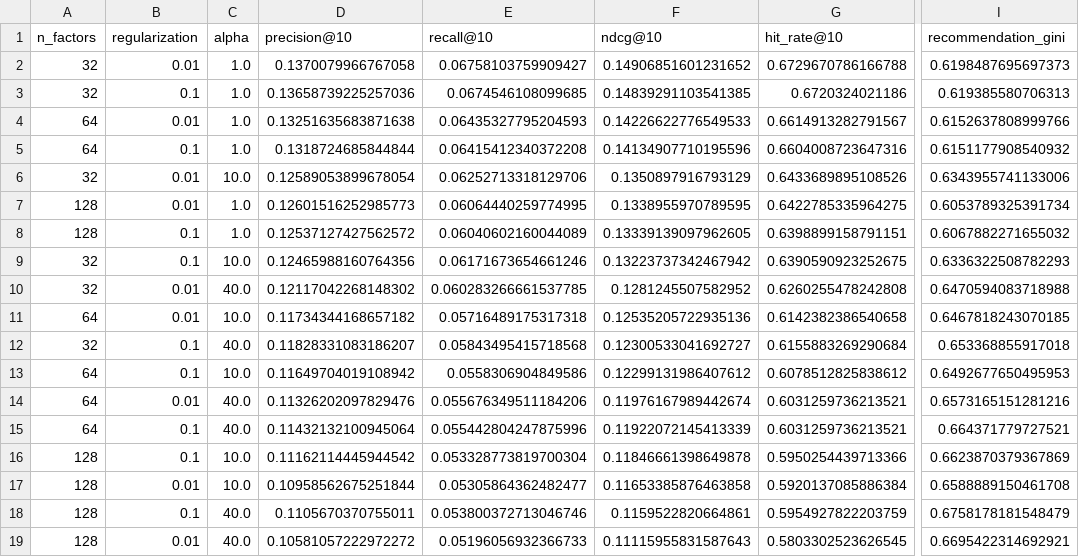
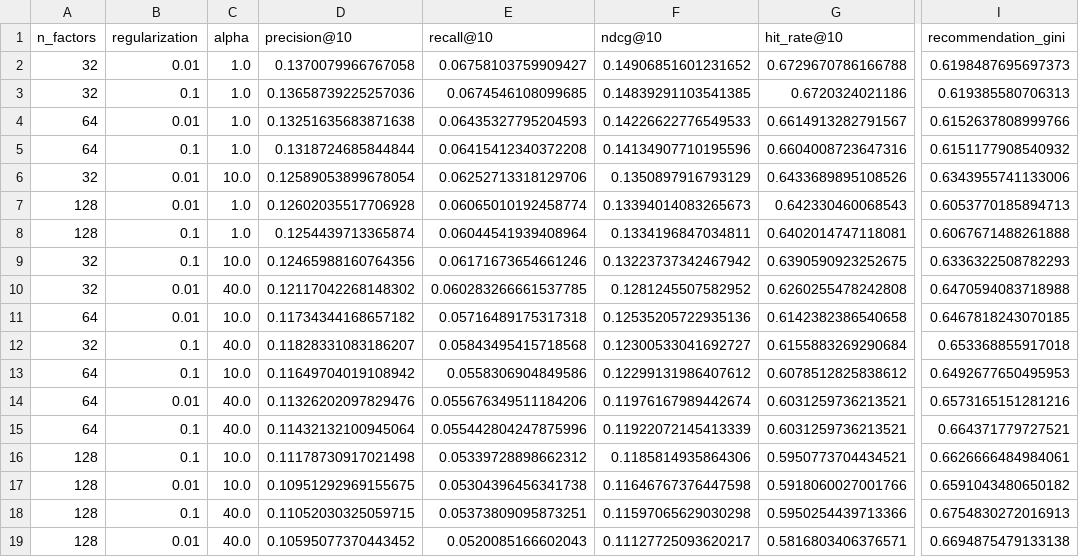
Before and after one commit to VinitTiwari2002/EducationalContentRecommender, a CSV file: evaluation/tuning_als.csv, drawn as a sheet; only a part is shown, gaps mark what is left out; the diff names each change by its address in the sheet, - before the commit and + after, or states it on an @@ line.

```diff
--- a/evaluation/tuning_als.csv
+++ b/evaluation/tuning_als.csv
-D7 (precision@10): 0.12601516252985773
+D7 (precision@10): 0.12602035517706928
-E7 (recall@10): 0.06064440259774995
+E7 (recall@10): 0.06065010192458774
-F7 (ndcg@10): 0.1338955970789595
+F7 (ndcg@10): 0.13394014083265673
-G7 (hit_rate@10): 0.6422785335964275
+G7 (hit_rate@10): 0.642330460068543
-I7 (recommendation_gini): 0.6053789325391734
+I7 (recommendation_gini): 0.6053770185894713
-D8 (precision@10): 0.12537127427562572
+D8 (precision@10): 0.1254439713365874
-E8 (recall@10): 0.06040602160044089
+E8 (recall@10): 0.06044541939408964
-F8 (ndcg@10): 0.13339139097962605
+F8 (ndcg@10): 0.1334196847034811
-G8 (hit_rate@10): 0.6398899158791151
+G8 (hit_rate@10): 0.6402014747118081
-I8 (recommendation_gini): 0.6067882271655032
+I8 (recommendation_gini): 0.6067671488261888
-D16 (precision@10): 0.11162114445944542
+D16 (precision@10): 0.11178730917021498
-E16 (recall@10): 0.053328773819700304
+E16 (recall@10): 0.05339728898662312
-F16 (ndcg@10): 0.11846661398649878
+F16 (ndcg@10): 0.1185814935864306
-G16 (hit_rate@10): 0.5950254439713366
+G16 (hit_rate@10): 0.5950773704434521
-I16 (recommendation_gini): 0.6623870379367869
+I16 (recommendation_gini): 0.6626666484984061
-D17 (precision@10): 0.10958562675251844
+D17 (precision@10): 0.10951292969155675
-E17 (recall@10): 0.05305864362482477
+E17 (recall@10): 0.05304396456341738
-F17 (ndcg@10): 0.11653385876463858
+F17 (ndcg@10): 0.11646767376447598
-G17 (hit_rate@10): 0.5920137085886384
+G17 (hit_rate@10): 0.5918060027001766
-I17 (recommendation_gini): 0.6588889150461708
+I17 (recommendation_gini): 0.6591043480650182
-D18 (precision@10): 0.1105670370755011
+D18 (precision@10): 0.11052030325059715
-E18 (recall@10): 0.053800372713046746
+E18 (recall@10): 0.05373809095873251
-F18 (ndcg@10): 0.1159522820664861
+F18 (ndcg@10): 0.11597065629030298
-G18 (hit_rate@10): 0.5954927822203759
+G18 (hit_rate@10): 0.5950254439713366
-I18 (recommendation_gini): 0.6758178181548479
+I18 (recommendation_gini): 0.6754830272016913
-D19 (precision@10): 0.10581057222972272
+D19 (precision@10): 0.10595077370443452
-E19 (recall@10): 0.05196056932366733
+E19 (recall@10): 0.0520085166602043
-F19 (ndcg@10): 0.11115955831587643
+F19 (ndcg@10): 0.11127725093620217
-G19 (hit_rate@10): 0.5803302523626545
+G19 (hit_rate@10): 0.5816803406376571
-I19 (recommendation_gini): 0.6695422314692921
+I19 (recommendation_gini): 0.6694875479133138
```
Also changed, not shown: evaluation/baseline_results.csv, evaluation/cold_start_results.csv, 4 other files.
